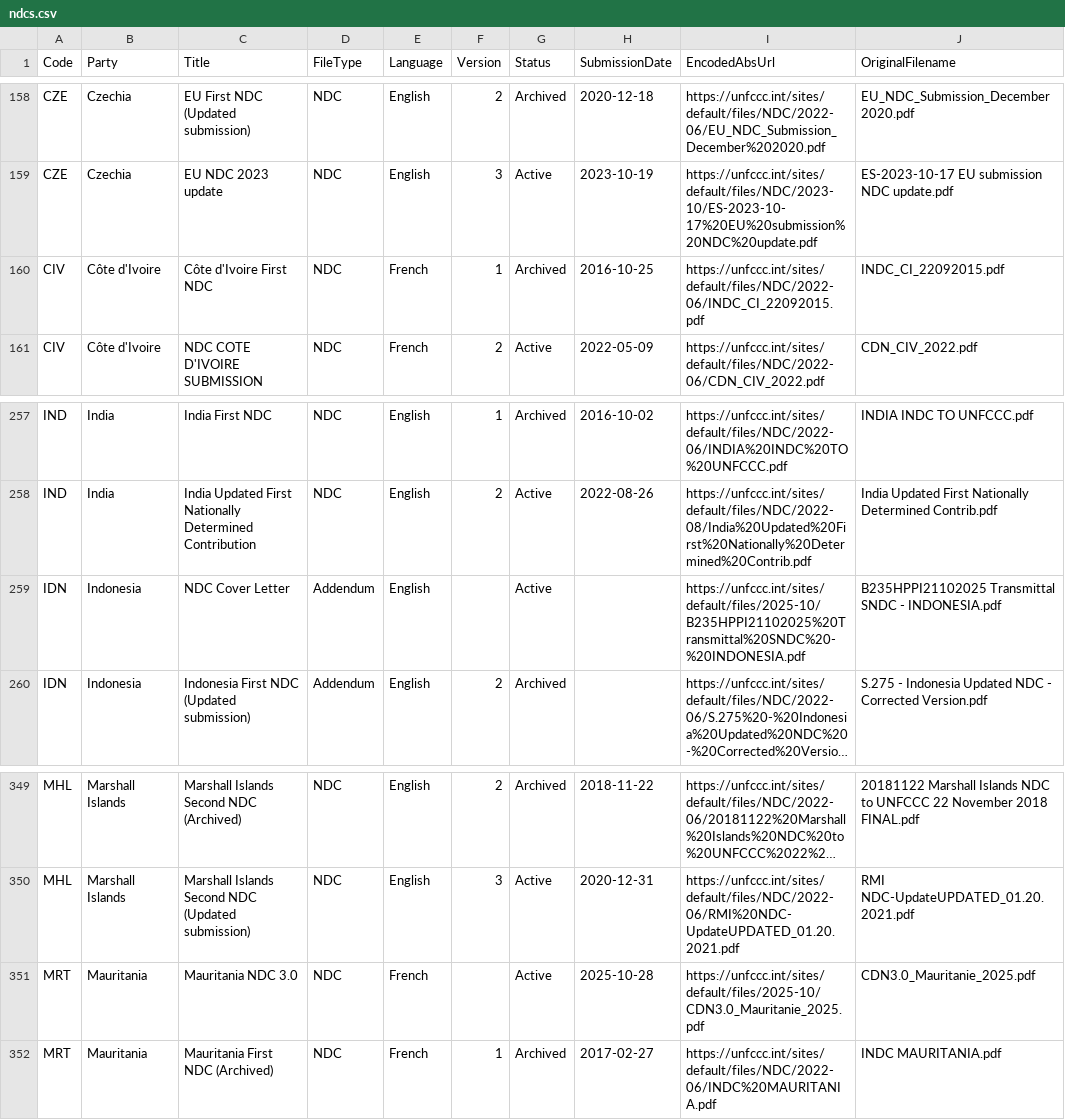
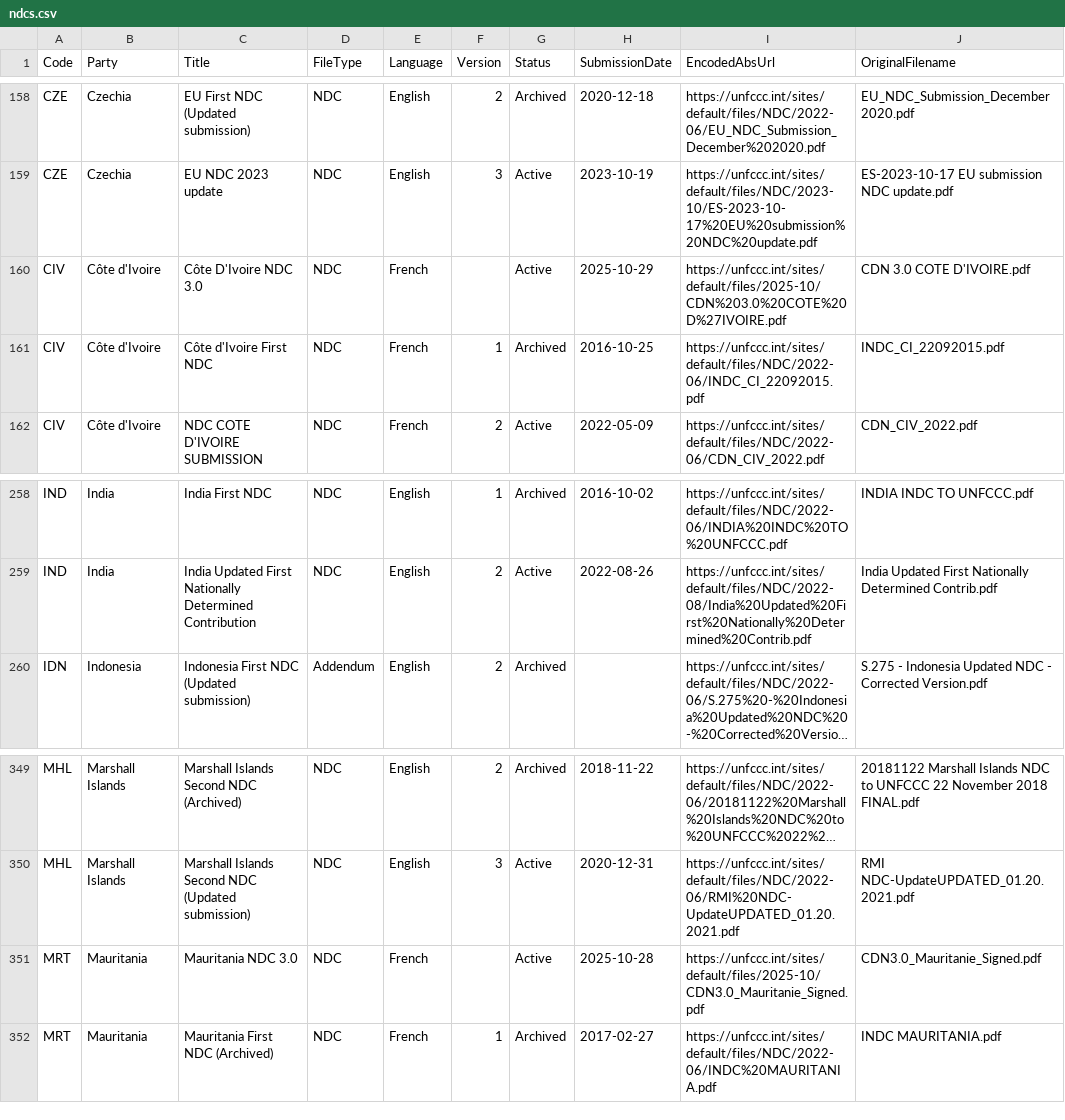
Before and after one commit to openclimatedata/ndcs, a CSV file: data/ndcs.csv, drawn as a sheet; only a part is shown, gaps mark what is left out; long unchanged cells end in …; removed rows and columns are numbered as before the commit, all else as after; the diff names each change by its address in the sheet, - before the commit and + after, or states it on an @@ line.

```diff
--- a/data/ndcs.csv
+++ b/data/ndcs.csv
+row 160: CIV | Côte d'Ivoire | Côte D'Ivoire NDC 3.0 | NDC | French |  | Active | 2025-10-29 | https://unfccc.int/sites/default/files/2025-10/CDN%203.0%20COTE%20D%27IVOIRE.pdf | CDN 3.0 COTE D'IVOIRE.pdf
-row 259: IDN | Indonesia | NDC Cover Letter | Addendum | English |  | Active |  | https://unfccc.int/sites/default/files/2025-10/B235HPPI21102025%20Transmittal%20SNDC%20-%20INDONESIA.pdf | B235HPPI21102025 Transmittal SNDC - INDONESIA.pdf
-I351 (EncodedAbsUrl): https://unfccc.int/sites/default/files/2025-10/CDN3.0_Mauritanie_2025.pdf
+I351 (EncodedAbsUrl): https://unfccc.int/sites/default/files/2025-10/CDN3.0_Mauritanie_Signed.pdf
-J351 (OriginalFilename): CDN3.0_Mauritanie_2025.pdf
+J351 (OriginalFilename): CDN3.0_Mauritanie_Signed.pdf
```
Also changed, not shown: 1 other file.
